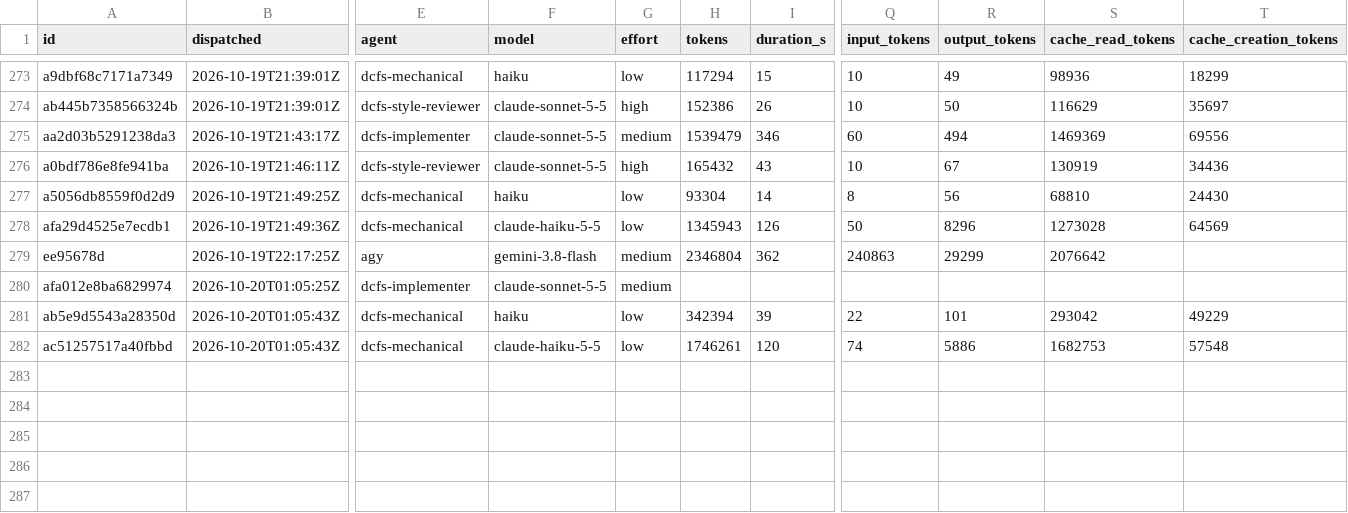
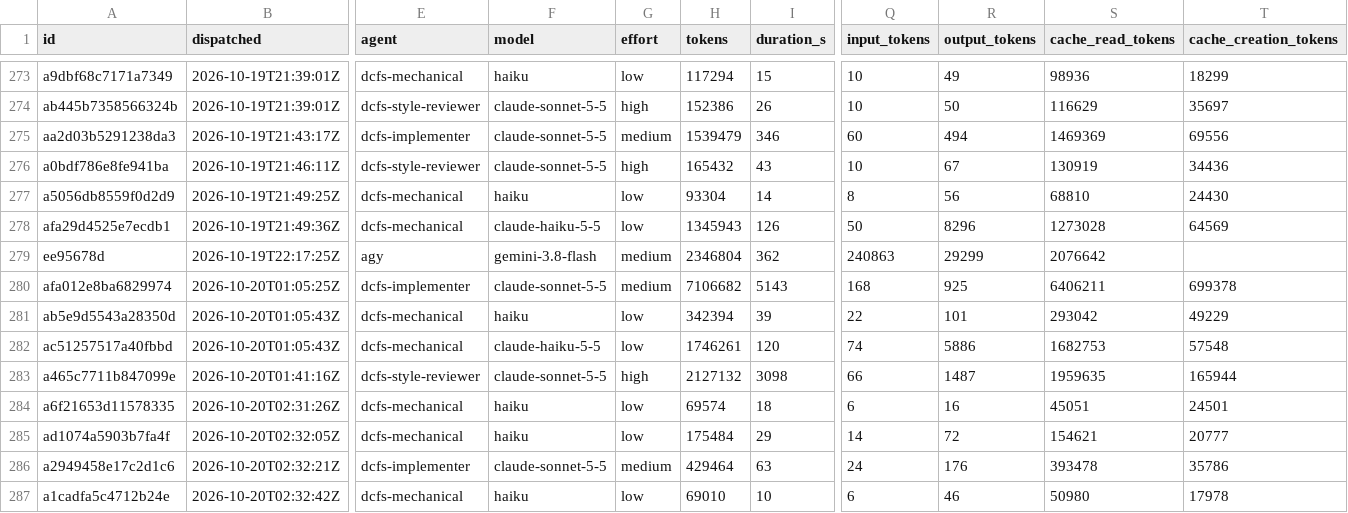
Before and after one commit to eatnumber1/dircachefs, a TSV file: docs/plan/dispatch-ledger.tsv, drawn as a sheet; only a part is shown, gaps mark what is left out; rows hold the shown columns only; the diff names each change by its address in the sheet, - before the commit and + after, or states it on an @@ line.

```diff
--- a/docs/plan/dispatch-ledger.tsv
+++ b/docs/plan/dispatch-ledger.tsv
-H280 (tokens): (empty)
+H280 (tokens): 7106682
-I280 (duration_s): (empty)
+I280 (duration_s): 5143
-Q280 (input_tokens): (empty)
+Q280 (input_tokens): 168
-R280 (output_tokens): (empty)
+R280 (output_tokens): 925
-S280 (cache_read_tokens): (empty)
+S280 (cache_read_tokens): 6406211
-T280 (cache_creation_tokens): (empty)
+T280 (cache_creation_tokens): 699378
+row 283: a465c7711b847099e | 2026-10-20T01:41:16Z | dcfs-style-reviewer | claude-sonnet-5-5 | high | 2127132 | 3098 | 66 | 1487 | 1959635 | 165944
+row 284: a6f21653d11578335 | 2026-10-20T02:31:26Z | dcfs-mechanical | haiku | low | 69574 | 18 | 6 | 16 | 45051 | 24501
+row 285: ad1074a5903b7fa4f | 2026-10-20T02:32:05Z | dcfs-mechanical | haiku | low | 175484 | 29 | 14 | 72 | 154621 | 20777
+row 286: a2949458e17c2d1c6 | 2026-10-20T02:32:21Z | dcfs-implementer | claude-sonnet-5-5 | medium | 429464 | 63 | 24 | 176 | 393478 | 35786
+row 287: a1cadfa5c4712b24e | 2026-10-20T02:32:42Z | dcfs-mechanical | haiku | low | 69010 | 10 | 6 | 46 | 50980 | 17978
```
